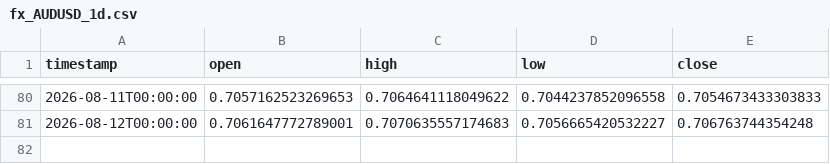
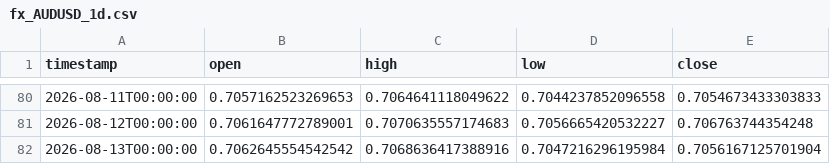
Before and after one commit to daniel17857-web/tide-paper-trader, a CSV file: data/fx_AUDUSD_1d.csv, drawn as a sheet; only a part is shown, gaps mark what is left out.

```diff
--- a/data/fx_AUDUSD_1d.csv
+++ b/data/fx_AUDUSD_1d.csv
@@ -81 +81,2 @@ timestamp,open,high,low,close
 2026-08-12T00:00:00,0.7061647772789001,0.7070635557174683,0.7056665420532227,0.706763744354248
+2026-08-13T00:00:00,0.7062645554542542,0.7068636417388916,0.7047216296195984,0.7056167125701904
```
Also changed, not shown: data/fx_EURUSD_1d.csv, data/fx_GBPUSD_1d.csv, 7 other files.
